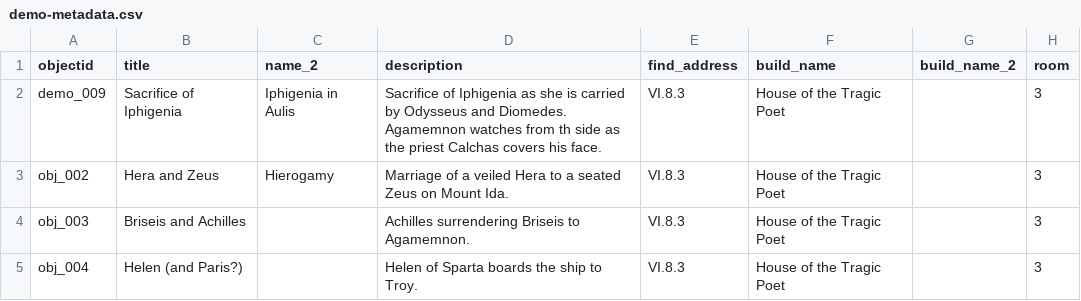
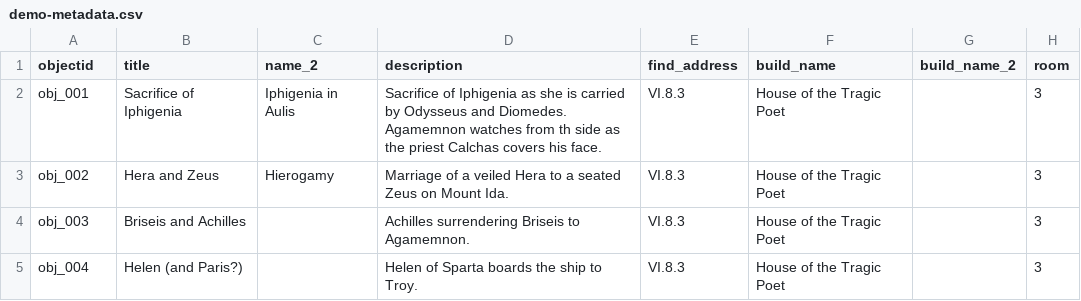
Before and after one commit to knspears/romanwallpaintingindex, a CSV file: _data/demo-metadata.csv, drawn as a sheet; only a part is shown; the diff names each change by its address in the sheet, - before the commit and + after, or states it on an @@ line.

Commit message:
more

```diff
--- a/_data/demo-metadata.csv
+++ b/_data/demo-metadata.csv
-A2 (objectid): demo_009
+A2 (objectid): obj_001
```
